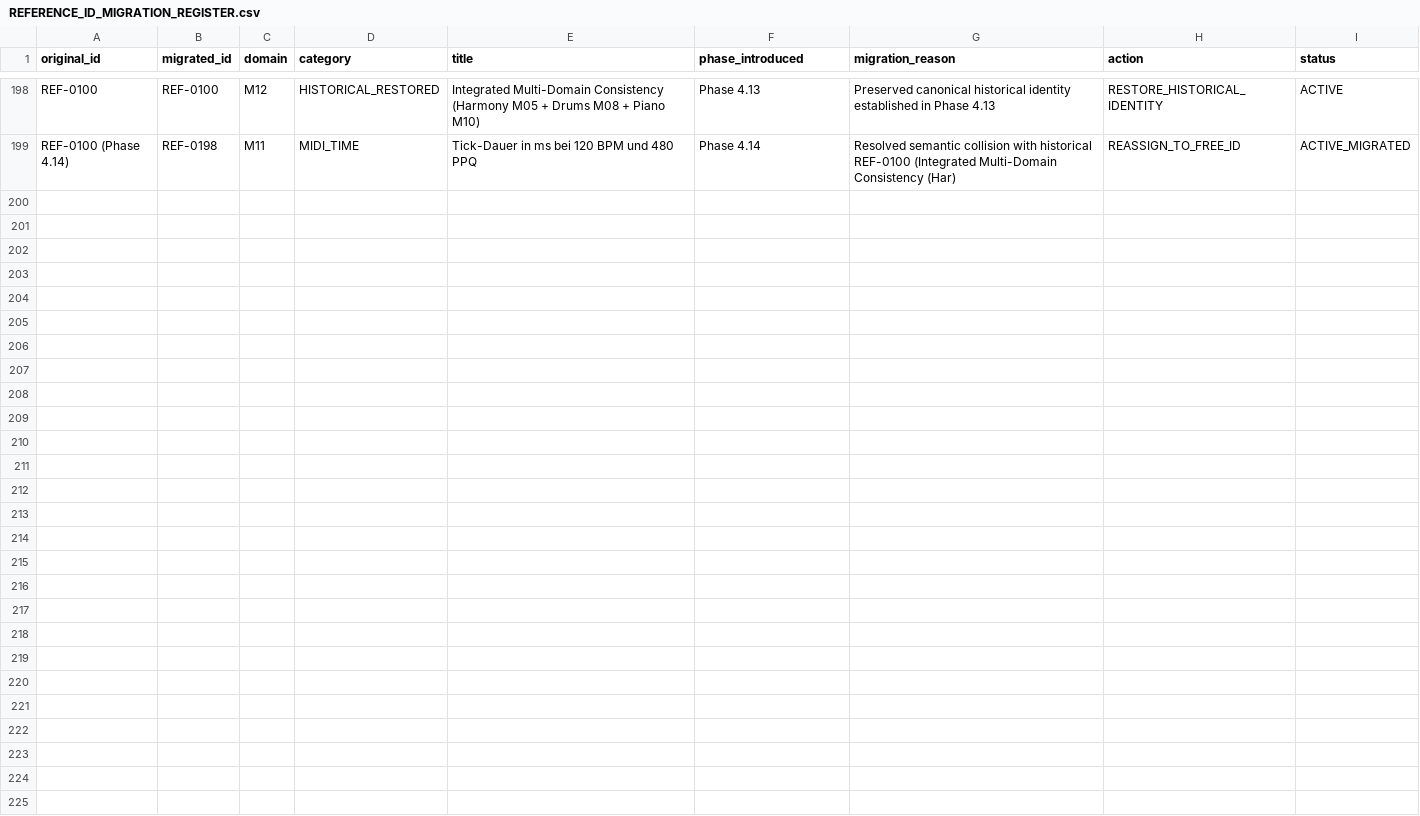
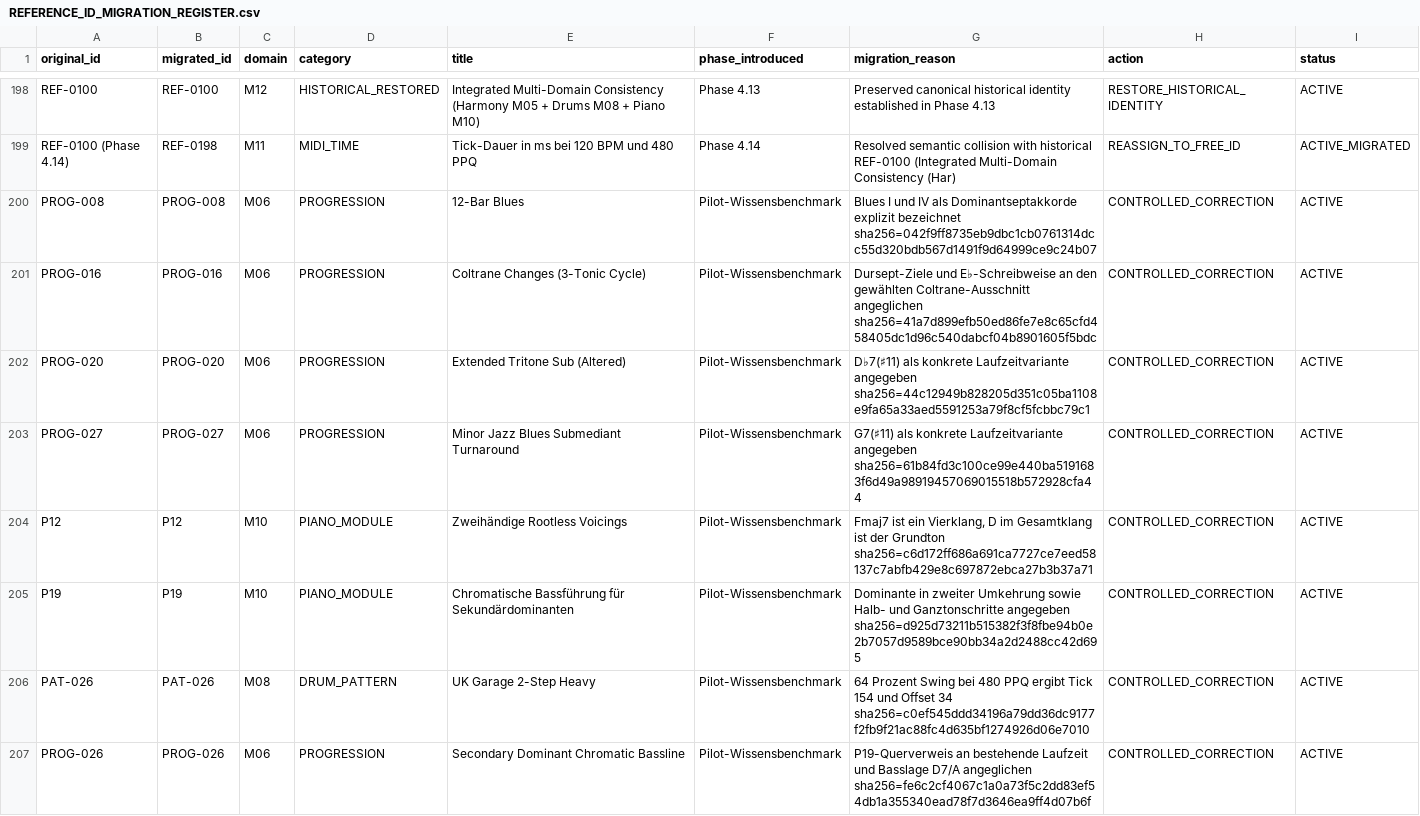
Before and after one commit to n05a-design/steps, a CSV file: knowledge/research/REFERENCE_ID_MIGRATION_REGISTER.csv, drawn as a sheet; only a part is shown, gaps mark what is left out.

Commit message:
Correct catalog harmony and learning examples with verified references

```diff
--- a/knowledge/research/REFERENCE_ID_MIGRATION_REGISTER.csv
+++ b/knowledge/research/REFERENCE_ID_MIGRATION_REGISTER.csv
@@ -199 +199,9 @@ REF-0100,REF-0100,M12,HISTORICAL_RESTORED,Integrated Multi-Domain Consistency (H
 REF-0100 (Phase 4.14),REF-0198,M11,MIDI_TIME,Tick-Dauer in ms bei 120 BPM und 480 PPQ,Phase 4.14,Resolved semantic collision with historical REF-0100 (Integrated Multi-Domain Consistency (Har),REASSIGN_TO_FREE_ID,ACTIVE_MIGRATED
+PROG-008,PROG-008,M06,PROGRESSION,12-Bar Blues,Pilot-Wissensbenchmark,Blues I und IV als Dominantseptakkorde explizit bezeichnet sha256=042f9ff8735eb9dbc1cb0761314dcc55d320bdb567d1491f9d64999ce9c24b07,CONTROLLED_CORRECTION,ACTIVE
+PROG-016,PROG-016,M06,PROGRESSION,Coltrane Changes (3-Tonic Cycle),Pilot-Wissensbenchmark,Dursept-Ziele und E♭-Schreibweise an den gewählten Coltrane-Ausschnitt angeglichen sha256=41a7d899efb50ed86fe7e8c65cfd458405dc1d96c540dabcf04b8901605f5bdc,CONTROLLED_CORRECTION,ACTIVE
+PROG-020,PROG-020,M06,PROGRESSION,Extended Tritone Sub (Altered),Pilot-Wissensbenchmark,D♭7(♯11) als konkrete Laufzeitvariante angegeben sha256=44c12949b828205d351c05ba1108e9fa65a33aed5591253a79f8cf5fcbbc79c1,CONTROLLED_CORRECTION,ACTIVE
+PROG-027,PROG-027,M06,PROGRESSION,Minor Jazz Blues Submediant Turnaround,Pilot-Wissensbenchmark,G7(♯11) als konkrete Laufzeitvariante angegeben sha256=61b84fd3c100ce99e440ba5191683f6d49a98919457069015518b572928cfa44,CONTROLLED_CORRECTION,ACTIVE
+P12,P12,M10,PIANO_MODULE,Zweihändige Rootless Voicings,Pilot-Wissensbenchmark,"Fmaj7 ist ein Vierklang, D im Gesamtklang ist der Grundton sha256=c6d172ff686a691ca7727ce7eed58137c7abfb429e8c697872ebca27b3b37a71",CONTROLLED_CORRECTION,ACTIVE
+P19,P19,M10,PIANO_MODULE,Chromatische Bassführung für Sekundärdominanten,Pilot-Wissensbenchmark,Dominante in zweiter Umkehrung sowie Halb- und Ganztonschritte angegeben sha256=d925d73211b515382f3f8fbe94b0e2b7057d9589bce90bb34a2d2488cc42d695,CONTROLLED_CORRECTION,ACTIVE
+PAT-026,PAT-026,M08,DRUM_PATTERN,UK Garage 2-Step Heavy,Pilot-Wissensbenchmark,64 Prozent Swing bei 480 PPQ ergibt Tick 154 und Offset 34 sha256=c0ef545ddd34196a79dd36dc9177f2fb9f21ac88fc4d635bf1274926d06e7010,CONTROLLED_CORRECTION,ACTIVE
+PROG-026,PROG-026,M06,PROGRESSION,Secondary Dominant Chromatic Bassline,Pilot-Wissensbenchmark,P19-Querverweis an bestehende Laufzeit und Basslage D7/A angeglichen sha256=fe6c2cf4067c1a0a73f5c2dd83ef54db1a355340ead78f7d3646ea9ff4d07b6f,CONTROLLED_CORRECTION,ACTIVE
```
Also changed, not shown: knowledge/benchmark/COVERAGE.csv, 11 other files.
